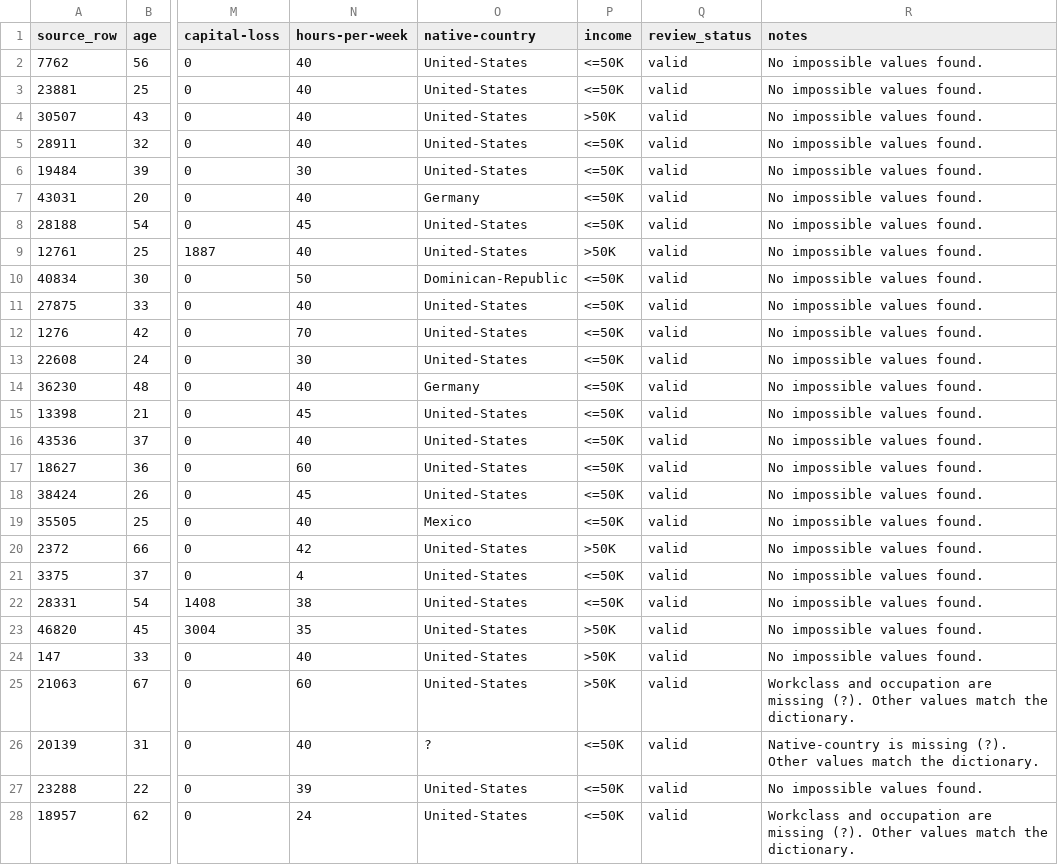
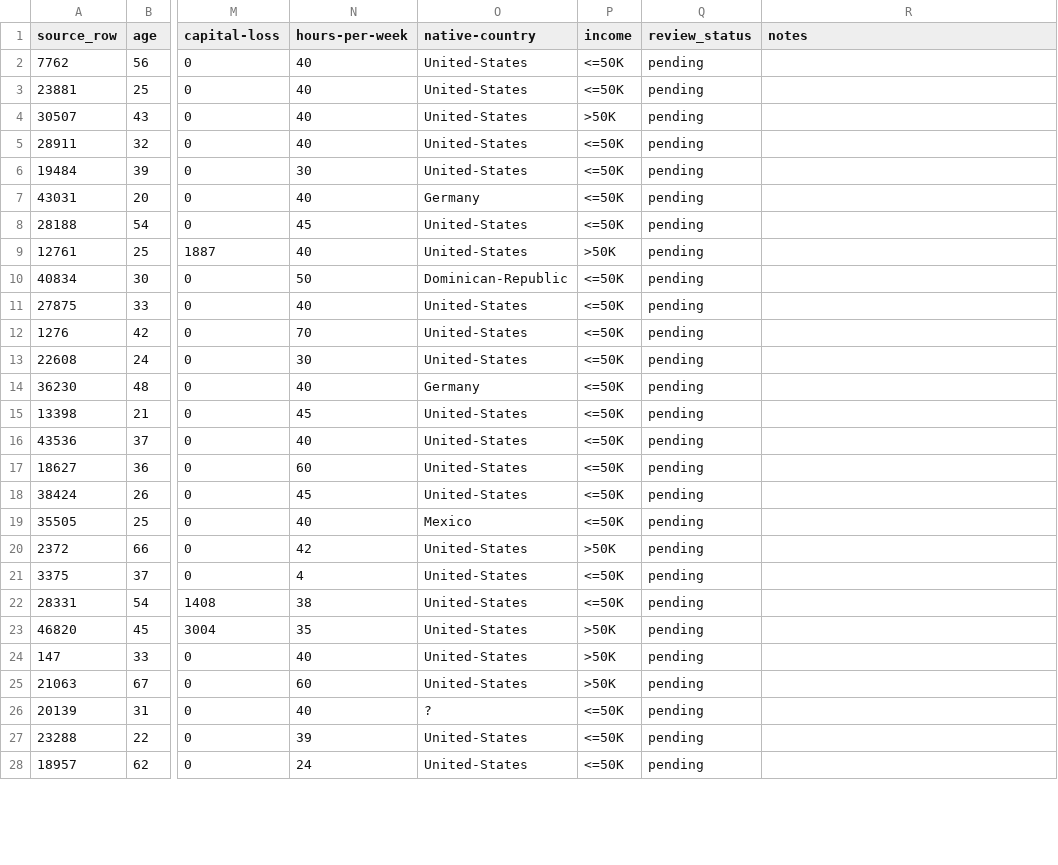
Before and after one commit to Alejandro2718/ml-systems-labs, a CSV file: lab04/results/manual_review.csv, drawn as a sheet; only a part is shown, gaps mark what is left out; the diff covers the shown part only; the diff names each change by its address in the sheet, - before the commit and + after, or states it on an @@ line.

Commit message:
Fix lab artifacts and manual review status

```diff
--- a/lab04/results/manual_review.csv
+++ b/lab04/results/manual_review.csv
-Q2:Q28 (review_status): valid
+Q2:Q28 (review_status): pending
-R2:R24 (notes): No impossible values found.
+R2:R24 (notes): (empty)
-R25 (notes): Workclass and occupation are missing (?). Other values match the dictionary.
+R25 (notes): (empty)
-R26 (notes): Native-country is missing (?). Other values match the dictionary.
+R26 (notes): (empty)
-R27 (notes): No impossible values found.
+R27 (notes): (empty)
-R28 (notes): Workclass and occupation are missing (?). Other values match the dictionary.
+R28 (notes): (empty)
```
Also changed, not shown: 46 edited cells elsewhere in this file, 15 other files.
